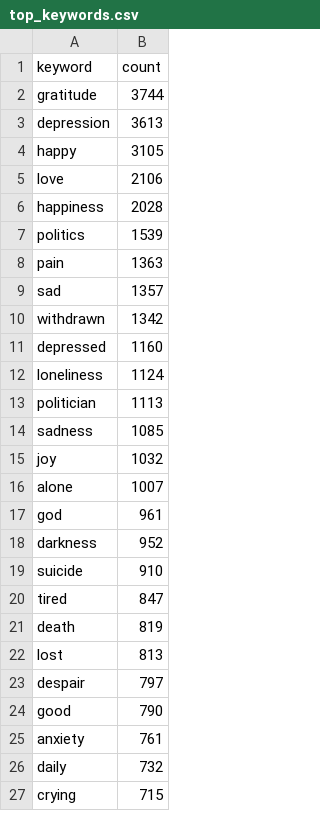
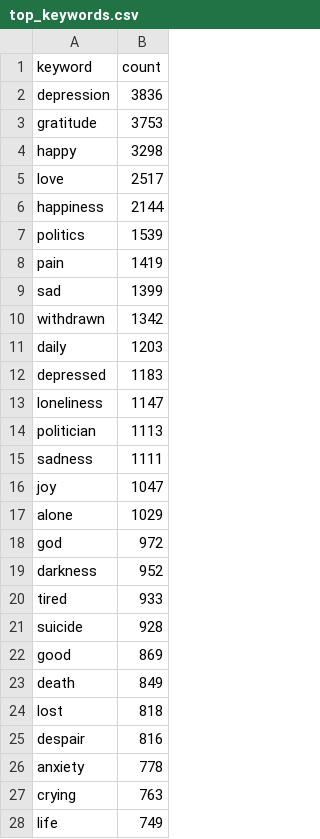
Before and after one commit to ahatanar/multilingual-mental-health, a CSV file: data_visualization/outputs/tables/top_keywords.csv, drawn as a sheet; only a part is shown; the diff covers the shown part only.

```diff
--- a/data_visualization/outputs/tables/top_keywords.csv
+++ b/data_visualization/outputs/tables/top_keywords.csv
@@ -1,27 +1,28 @@
 keyword,count
-gratitude,3744
-depression,3613
-happy,3105
-love,2106
-happiness,2028
+depression,3836
+gratitude,3753
+happy,3298
+love,2517
+happiness,2144
 politics,1539
-pain,1363
-sad,1357
+pain,1419
+sad,1399
 withdrawn,1342
-depressed,1160
-loneliness,1124
+daily,1203
+depressed,1183
+loneliness,1147
 politician,1113
-sadness,1085
-joy,1032
-alone,1007
-god,961
+sadness,1111
+joy,1047
+alone,1029
+god,972
 darkness,952
-suicide,910
-tired,847
-death,819
-lost,813
-despair,797
-good,790
-anxiety,761
-daily,732
-crying,715
+tired,933
+suicide,928
+good,869
+death,849
+lost,818
+despair,816
+anxiety,778
+crying,763
+life,749
```
Also changed, not shown: 10 added rows, 11 removed rows and 11 edited cells elsewhere in this file, data_visualization/outputs/tables/exp3_agreement_summary.csv, data_visualization/outputs/tables/keyword_summary.csv, 50 other files.
